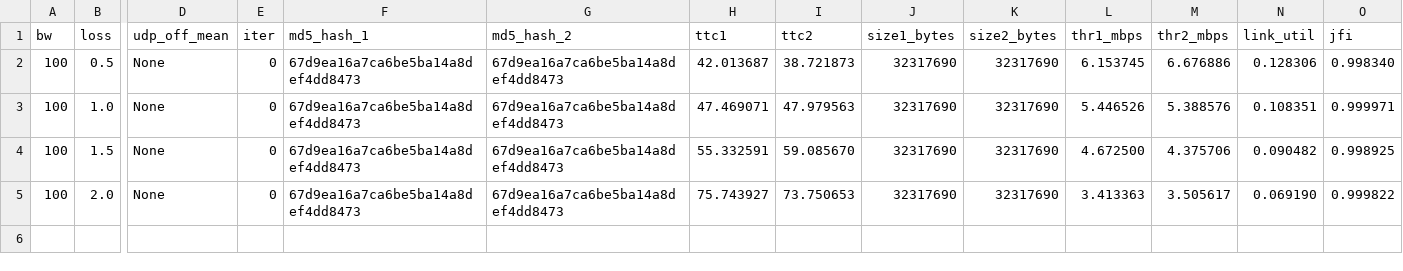
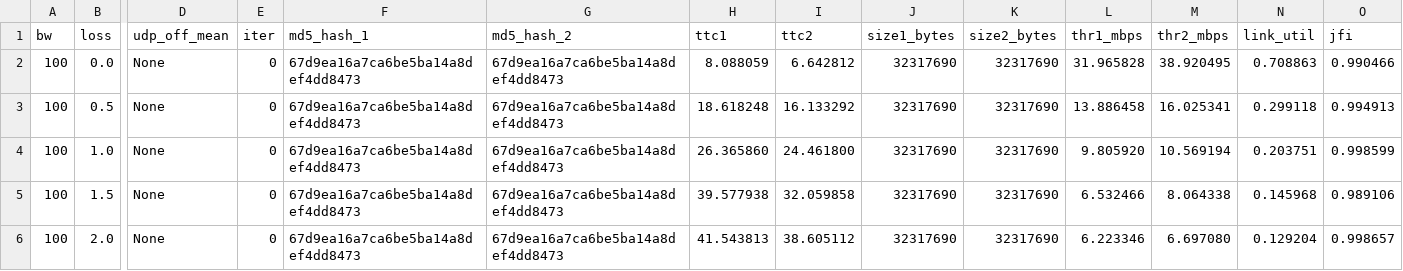
Before and after one commit to KeshavBansal0122/COL334-Assignments, a CSV file: part2/p2_fairness_varying_loss.csv, drawn as a sheet; only a part is shown, gaps mark what is left out; addresses are those after the commit; rows hold the shown columns only; the diff names each change by its address in the sheet, - before the commit and + after, or states it on an @@ line.

```diff
--- a/part2/p2_fairness_varying_loss.csv
+++ b/part2/p2_fairness_varying_loss.csv
+row 2: 100 | 0.0 | None | 0 | 67d9ea16a7ca6be5ba14a8def4dd8473 | 67d9ea16a7ca6be5ba14a8def4dd8473 | 8.088059 | 6.642812 | 32317690 | 32317690 | 31.965828 | 38.920495 | 0.708863 | 0.990466
-H3 (ttc1): 42.013687
+H3 (ttc1): 18.618248
-I3 (ttc2): 38.721873
+I3 (ttc2): 16.133292
-L3 (thr1_mbps): 6.153745
+L3 (thr1_mbps): 13.886458
-M3 (thr2_mbps): 6.676886
+M3 (thr2_mbps): 16.025341
-N3 (link_util): 0.128306
+N3 (link_util): 0.299118
-O3 (jfi): 0.998340
+O3 (jfi): 0.994913
-H4 (ttc1): 47.469071
+H4 (ttc1): 26.365860
-I4 (ttc2): 47.979563
+I4 (ttc2): 24.461800
-L4 (thr1_mbps): 5.446526
+L4 (thr1_mbps): 9.805920
-M4 (thr2_mbps): 5.388576
+M4 (thr2_mbps): 10.569194
-N4 (link_util): 0.108351
+N4 (link_util): 0.203751
-O4 (jfi): 0.999971
+O4 (jfi): 0.998599
-H5 (ttc1): 55.332591
+H5 (ttc1): 39.577938
-I5 (ttc2): 59.085670
+I5 (ttc2): 32.059858
-L5 (thr1_mbps): 4.672500
+L5 (thr1_mbps): 6.532466
-M5 (thr2_mbps): 4.375706
+M5 (thr2_mbps): 8.064338
-N5 (link_util): 0.090482
+N5 (link_util): 0.145968
-O5 (jfi): 0.998925
+O5 (jfi): 0.989106
-H6 (ttc1): 75.743927
+H6 (ttc1): 41.543813
-I6 (ttc2): 73.750653
+I6 (ttc2): 38.605112
-L6 (thr1_mbps): 3.413363
+L6 (thr1_mbps): 6.223346
-M6 (thr2_mbps): 3.505617
+M6 (thr2_mbps): 6.697080
-N6 (link_util): 0.069190
+N6 (link_util): 0.129204
-O6 (jfi): 0.999822
+O6 (jfi): 0.998657
```
Also changed, not shown: part2/p2_fairness_asymmetric_flows.csv, part2/p2_fairness_background_udp.csv, 5 other files.
